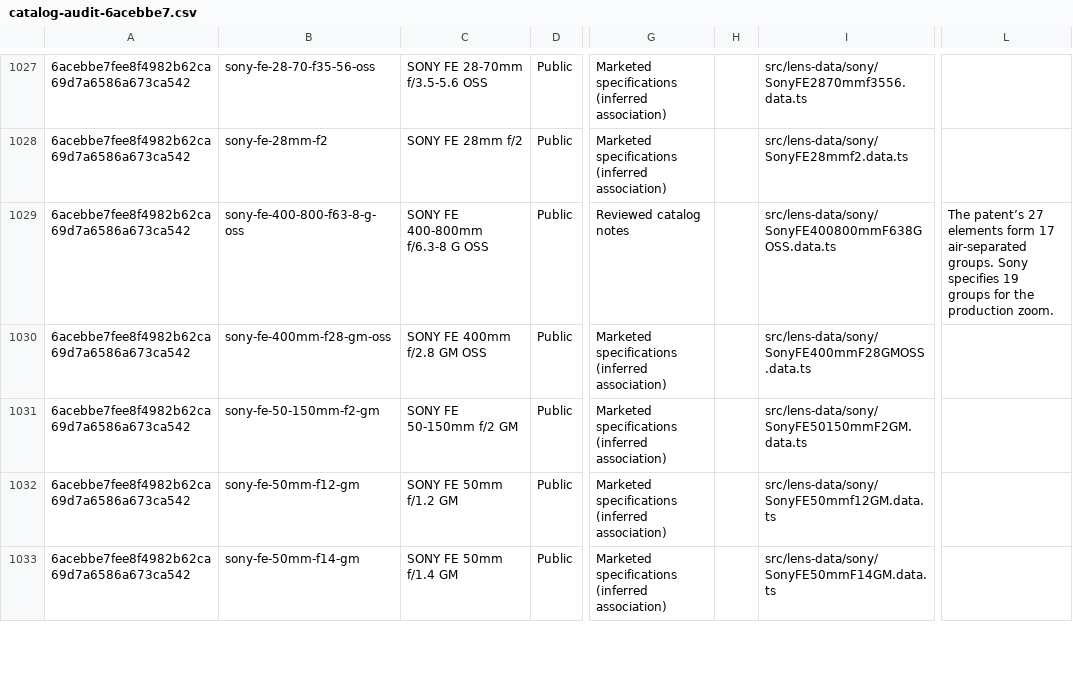
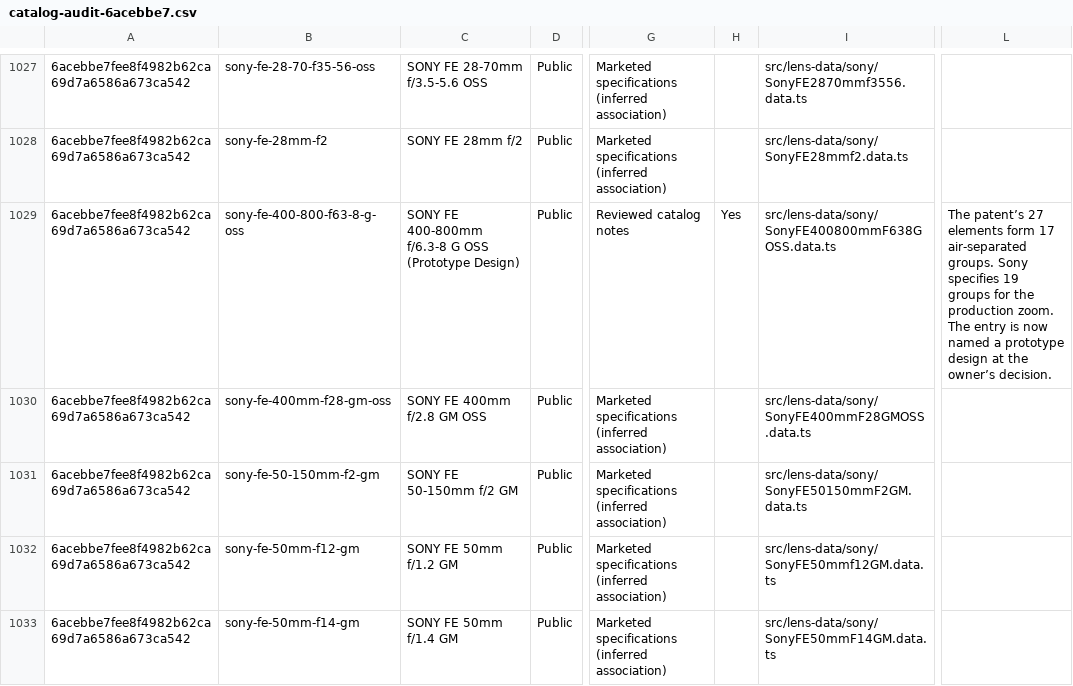
Before and after one commit to ronbuening/LensVisualizer, a CSV file: audit-artifacts/lens-library/catalog-audit-6acebbe7.csv, drawn as a sheet; only a part is shown, gaps mark what is left out; the diff covers the shown part only; the diff names each change by its address in the sheet, - before the commit and + after, or states it on an @@ line.

Commit message:
Name five more non-matches as prototype designs in the audit files

```diff
--- a/audit-artifacts/lens-library/catalog-audit-6acebbe7.csv
+++ b/audit-artifacts/lens-library/catalog-audit-6acebbe7.csv
-C1029: SONY FE 400-800mm f/6.3-8 G OSS
+C1029: SONY FE 400-800mm f/6.3-8 G OSS (Prototype Design)
-H1029: (empty)
+H1029: Yes
-L1029: …production zoom.
+L1029: …production zoom. The entry is now named a prototype design at the owner’s decision.
```
Also changed, not shown: 10 edited cells elsewhere in this file, audit-artifacts/lens-library/catalog-non-production-matches-6acebbe7.csv.
